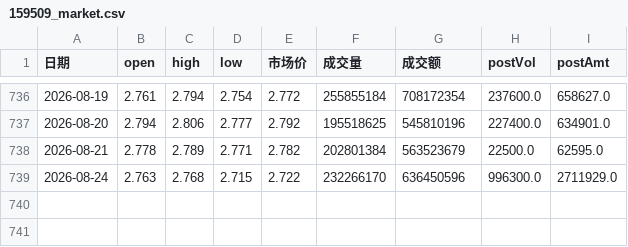
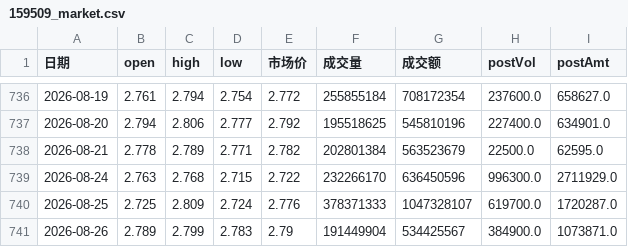
Before and after one commit to ddv12138/fund-analysis, a CSV file: fund_cache/159509_market.csv, drawn as a sheet; only a part is shown, gaps mark what is left out.

Commit message:
chore: update cache [skip ci]

```diff
--- a/fund_cache/159509_market.csv
+++ b/fund_cache/159509_market.csv
@@ -739 +739,3 @@
 2026-08-24,2.763,2.768,2.715,2.722,232266170,636450596,996300.0,2711929.0
+2026-08-25,2.725,2.809,2.724,2.776,378371333,1047328107,619700.0,1720287.0
+2026-08-26,2.789,2.799,2.783,2.79,191449904,534425567,384900.0,1073871.0
```
Also changed, not shown: fund_cache/159660_market.csv, fund_cache/159941_market.csv, 6 other files.
